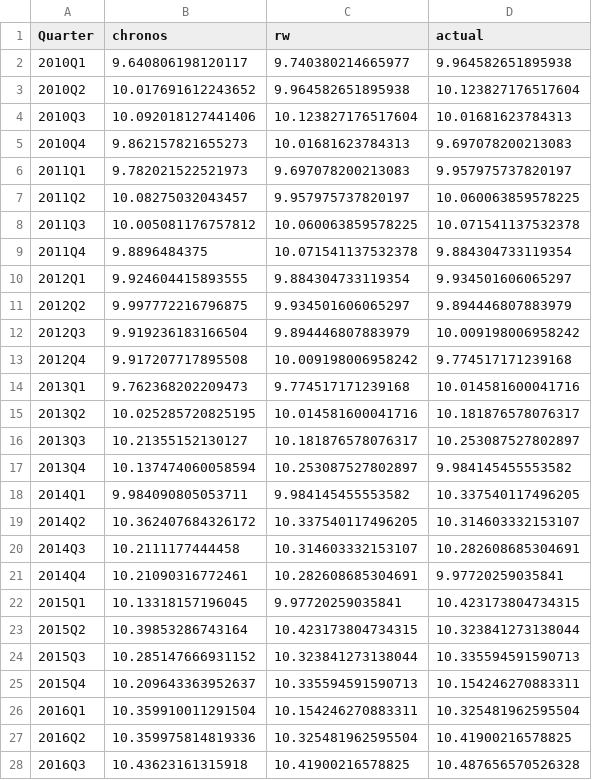
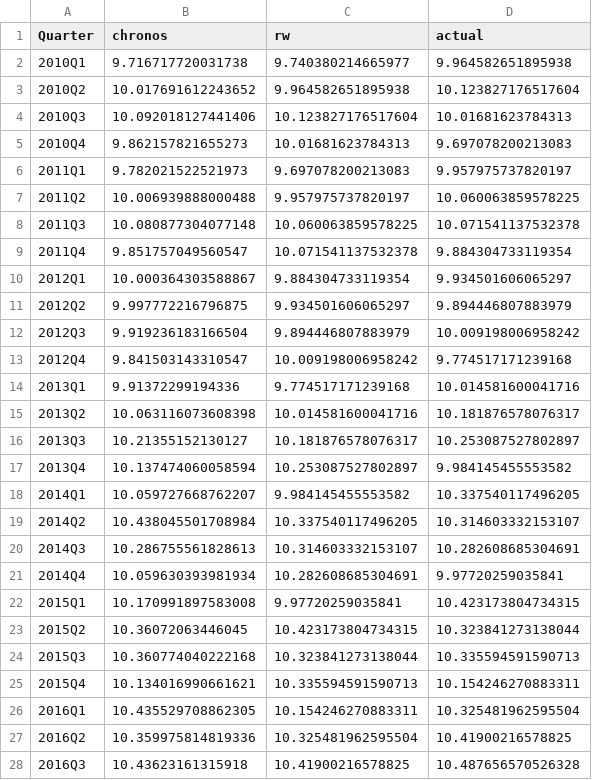
Before and after one commit to adrymmm/dissertation_housing_supply, a CSV file: data/outputs/forecasts/chronos_forecasts.csv, drawn as a sheet; only a part is shown; the diff covers the shown part only.

Commit message:
fix: correct MASTER_DIR path in 03_chronos.py
add H_FWD=13 forward forecast generation for later comparison use

```diff
--- a/data/outputs/forecasts/chronos_forecasts.csv
+++ b/data/outputs/forecasts/chronos_forecasts.csv
@@ -1,3 +1,3 @@
 Quarter,chronos,rw,actual
-2010Q1,9.640806198120117,9.740380214665977,9.964582651895938
+2010Q1,9.716717720031738,9.740380214665977,9.964582651895938
 2010Q2,10.017691612243652,9.964582651895938,10.123827176517604
@@ -6,22 +6,22 @@ Quarter,chronos,rw,actual
 2011Q1,9.782021522521973,9.697078200213083,9.957975737820197
-2011Q2,10.08275032043457,9.957975737820197,10.060063859578225
-2011Q3,10.005081176757812,10.060063859578225,10.071541137532378
-2011Q4,9.8896484375,10.071541137532378,9.884304733119354
-2012Q1,9.924604415893555,9.884304733119354,9.934501606065297
+2011Q2,10.006939888000488,9.957975737820197,10.060063859578225
+2011Q3,10.080877304077148,10.060063859578225,10.071541137532378
+2011Q4,9.851757049560547,10.071541137532378,9.884304733119354
+2012Q1,10.000364303588867,9.884304733119354,9.934501606065297
 2012Q2,9.997772216796875,9.934501606065297,9.894446807883979
 2012Q3,9.919236183166504,9.894446807883979,10.009198006958242
-2012Q4,9.917207717895508,10.009198006958242,9.774517171239168
-2013Q1,9.762368202209473,9.774517171239168,10.014581600041716
-2013Q2,10.025285720825195,10.014581600041716,10.181876578076317
+2012Q4,9.841503143310547,10.009198006958242,9.774517171239168
+2013Q1,9.91372299194336,9.774517171239168,10.014581600041716
+2013Q2,10.063116073608398,10.014581600041716,10.181876578076317
 2013Q3,10.21355152130127,10.181876578076317,10.253087527802897
 2013Q4,10.137474060058594,10.253087527802897,9.984145455553582
-2014Q1,9.984090805053711,9.984145455553582,10.337540117496205
-2014Q2,10.362407684326172,10.337540117496205,10.314603332153107
-2014Q3,10.2111177444458,10.314603332153107,10.282608685304691
-2014Q4,10.21090316772461,10.282608685304691,9.97720259035841
-2015Q1,10.13318157196045,9.97720259035841,10.423173804734315
-2015Q2,10.39853286743164,10.423173804734315,10.323841273138044
-2015Q3,10.285147666931152,10.323841273138044,10.335594591590713
-2015Q4,10.209643363952637,10.335594591590713,10.154246270883311
-2016Q1,10.359910011291504,10.154246270883311,10.325481962595504
+2014Q1,10.059727668762207,9.984145455553582,10.337540117496205
+2014Q2,10.438045501708984,10.337540117496205,10.314603332153107
+2014Q3,10.286755561828613,10.314603332153107,10.282608685304691
+2014Q4,10.059630393981934,10.282608685304691,9.97720259035841
+2015Q1,10.170991897583008,9.97720259035841,10.423173804734315
+2015Q2,10.36072063446045,10.423173804734315,10.323841273138044
+2015Q3,10.360774040222168,10.323841273138044,10.335594591590713
+2015Q4,10.134016990661621,10.335594591590713,10.154246270883311
+2016Q1,10.435529708862305,10.154246270883311,10.325481962595504
 2016Q2,10.359975814819336,10.325481962595504,10.41900216578825
```
Also changed, not shown: 27 edited cells elsewhere in this file, 1 other file.
